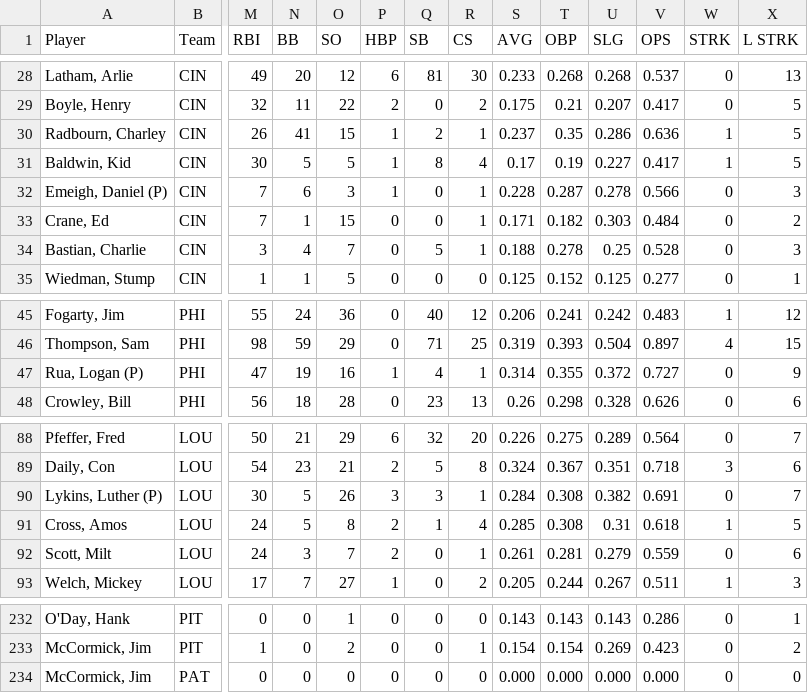
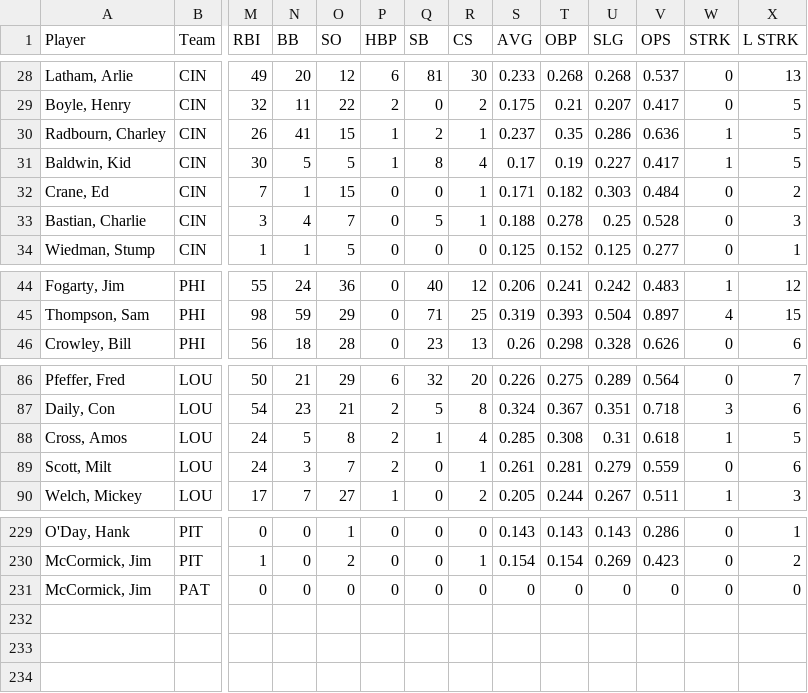
Before and after one commit to crazyjoe02/RewriteHistory, a CSV file: bbsite/data/1885/batting.csv, drawn as a sheet; only a part is shown, gaps mark what is left out; removed rows and columns are numbered as before the commit, all else as after; rows hold the shown columns only; the diff names each change by its address in the sheet, - before the commit and + after, or states it on an @@ line.

Commit message:
remove prospect stats

```diff
--- a/bbsite/data/1885/batting.csv
+++ b/bbsite/data/1885/batting.csv
-row 32: Emeigh, Daniel (P) | CIN | 7 | 6 | 3 | 1 | 0 | 1 | 0.228 | 0.287 | 0.278 | 0.566 | 0 | 3
-row 47: Rua, Logan (P) | PHI | 47 | 19 | 16 | 1 | 4 | 1 | 0.314 | 0.355 | 0.372 | 0.727 | 0 | 9
-row 90: Lykins, Luther (P) | LOU | 30 | 5 | 26 | 3 | 3 | 1 | 0.284 | 0.308 | 0.382 | 0.691 | 0 | 7
-S231 (AVG): 0.000
+S231 (AVG): 0
-T231 (OBP): 0.000
+T231 (OBP): 0
-U231 (SLG): 0.000
+U231 (SLG): 0
-V231 (OPS): 0.000
+V231 (OPS): 0
```
